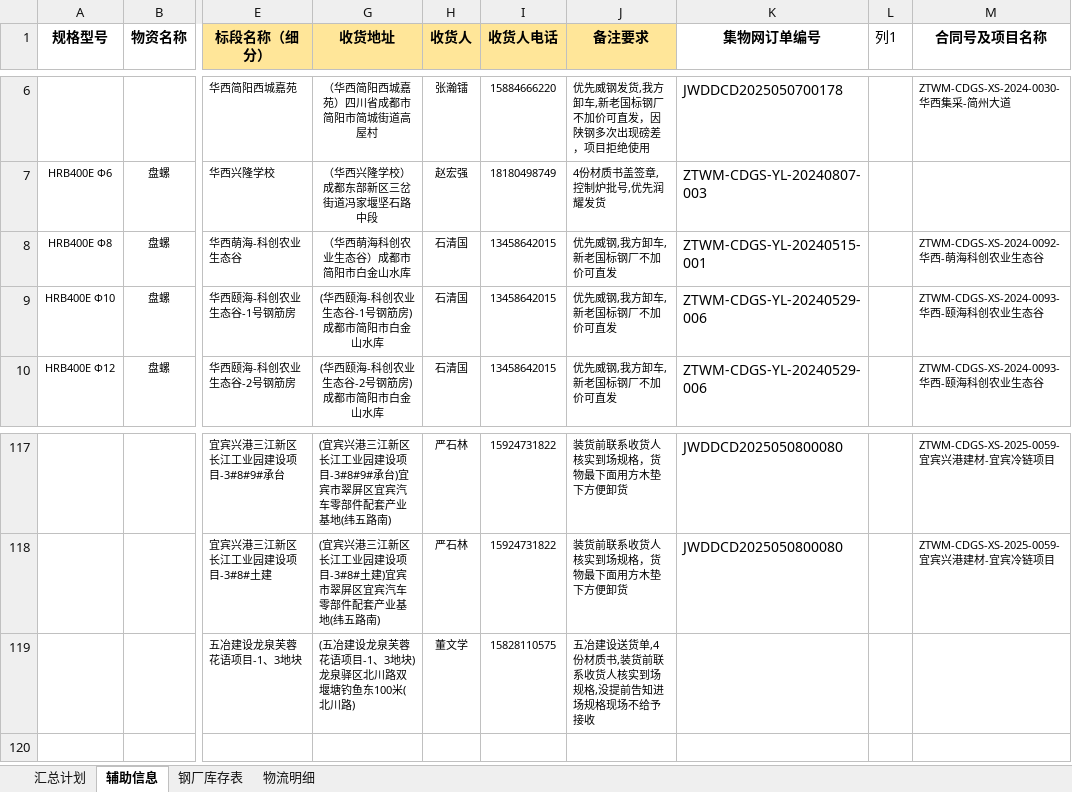
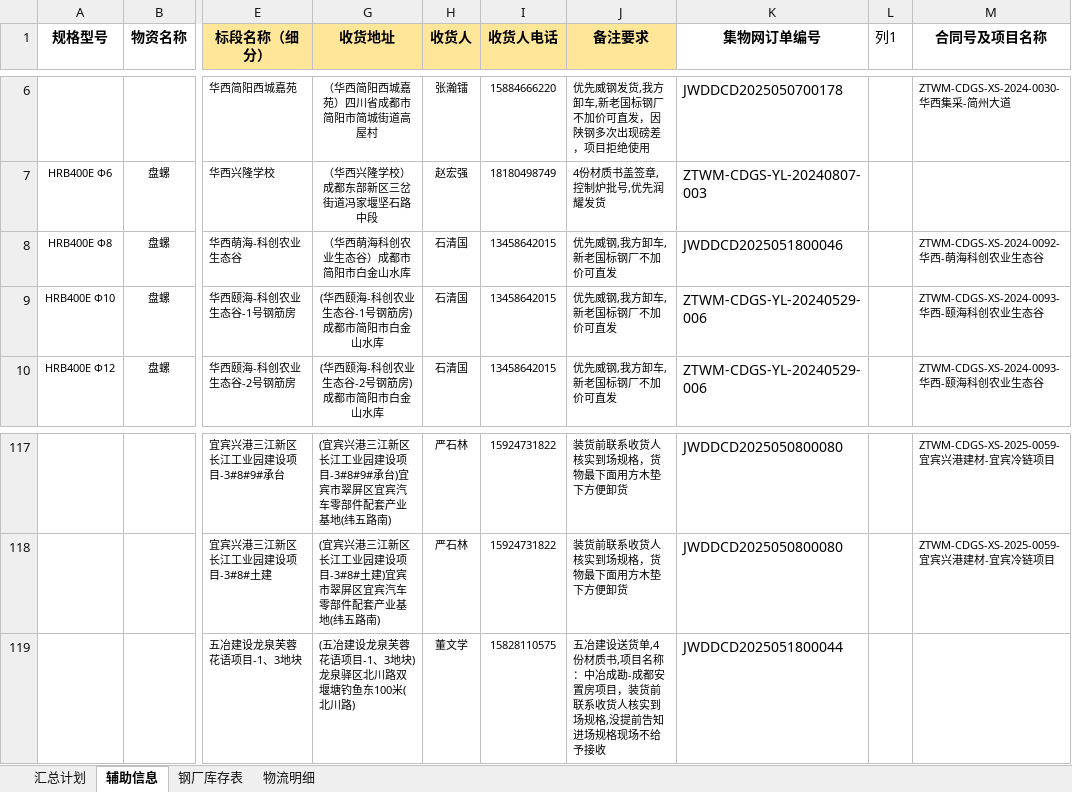
Before and after one commit to monizhou/TVBOX, an Excel workbook: 发货计划（宜宾项目）汇总.xlsx, sheet 辅助信息, drawn as a sheet; only a part is shown, gaps mark what is left out; values as stored, in another font and other column widths than the file's, no borders; conditional formats and table styles not drawn; the diff names each change by its address in the sheet, - before the commit and + after, or states it on an @@ line.

```diff
--- a/发货计划（宜宾项目）汇总.xlsx (sheet 辅助信息)
+++ b/发货计划（宜宾项目）汇总.xlsx (sheet 辅助信息)
-K8 (集物网订单编号): ZTWM-CDGS-YL-20240515-001
+K8 (集物网订单编号): JWDDCD2025051800046
-J119 (备注要求): …材质书,装货前联…
+J119 (备注要求): …材质书,项目名称：中冶成勘-成都安置房项目，装货前联…
-K119 (集物网订单编号): (empty)
+K119 (集物网订单编号): JWDDCD2025051800044
```
Also changed, not shown: sheet 物流明细, sheet 钢厂库存表, sheet 汇总计划, hidden cells, 1 other file.
